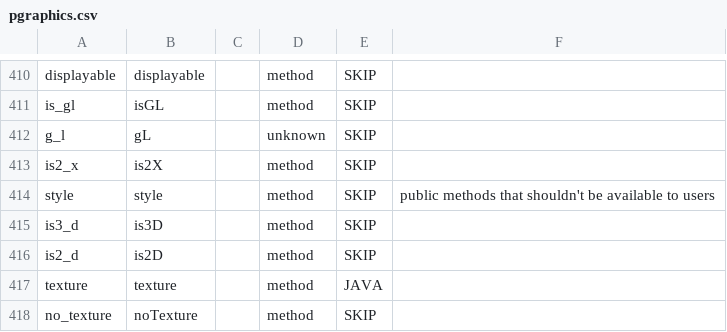
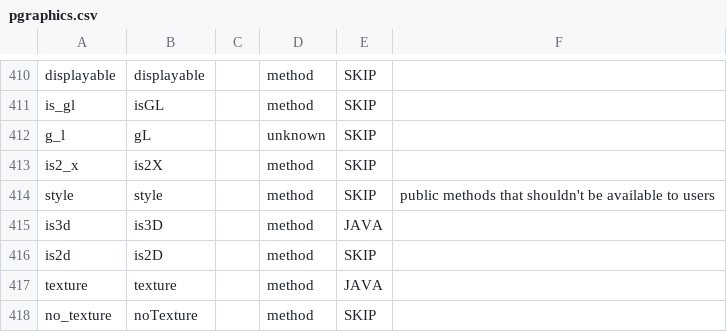
Before and after one commit to py5coding/py5generator, a CSV file: py5_resources/data/pgraphics.csv, drawn as a sheet; only a part is shown, gaps mark what is left out.

Commit message:
add new method

```diff
--- a/py5_resources/data/pgraphics.csv
+++ b/py5_resources/data/pgraphics.csv
@@ -414,4 +414,4 @@ is2_x,is2X,,method,SKIP,
 style,style,,method,SKIP,public methods that shouldn't be available to users
-is3_d,is3D,,method,SKIP,
-is2_d,is2D,,method,SKIP,
+is3d,is3D,,method,JAVA,
+is2d,is2D,,method,SKIP,
 texture,texture,,method,JAVA,
```
